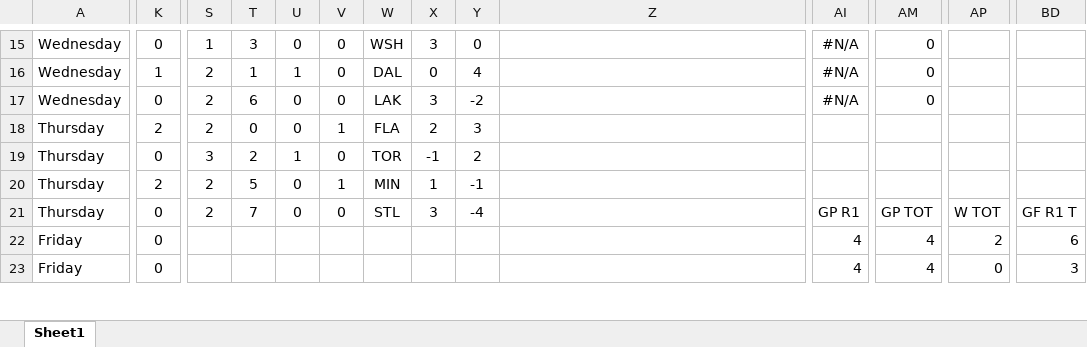
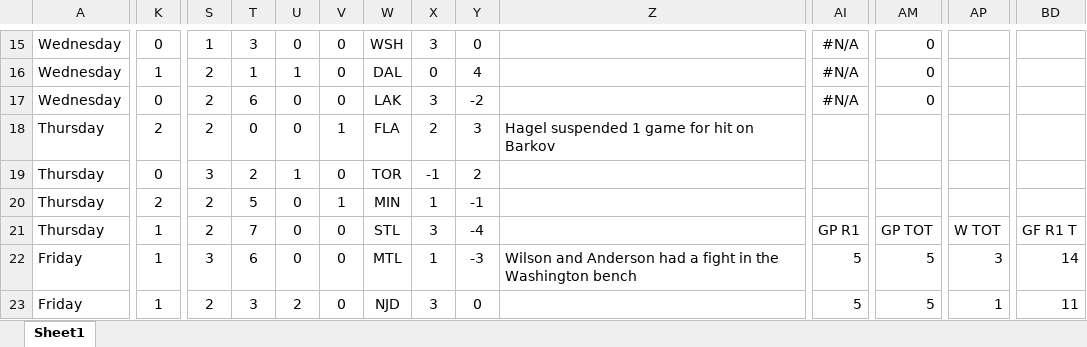
Before and after one commit to abriggs914/Coding_Practice, an Excel workbook: Python/Hockey pool/2025/My Predictions2025.xlsx, sheet Sheet1, drawn as a sheet; only a part is shown, gaps mark what is left out; values as stored, in another font and other column widths than the file's, no borders; conditional formats and table styles not drawn; the diff covers the shown part only; the diff names each change by its address in the sheet, - before the commit and + after, or states it on an @@ line.

Commit message:
2025-04-28 GamePredictions

```diff
--- a/Python/Hockey pool/2025/My Predictions2025.xlsx (sheet Sheet1)
+++ b/Python/Hockey pool/2025/My Predictions2025.xlsx (sheet Sheet1)
-Z18: (empty)
+Z18: Hagel suspended 1 game for hit on Barkov
-K21:K23: 0
+K21:K23: 1
-S22: (empty)
+S22: 3
-T22: (empty)
+T22: 6
-U22: (empty)
+U22: 0
-V22:V23: (empty)
+V22:V23: 0
-W22: (empty)
+W22: MTL
-X22: (empty)
+X22: 1
-Y22: (empty)
+Y22: -3
-Z22: (empty)
+Z22: Wilson and Anderson had a fight in the Washington bench
-AI22:AI23: 4
+AI22:AI23: 5
-AM22:AM23: 4
+AM22:AM23: 5
-AP22: 2
+AP22: 3
-BD22: 6
+BD22: 14
-S23: (empty)
+S23: 2
-T23: (empty)
+T23: 3
-U23: (empty)
+U23: 2
-W23: (empty)
+W23: NJD
-X23: (empty)
+X23: 3
-Y23: (empty)
+Y23: 0
-AP23: 0
+AP23: 1
-BD23: 3
+BD23: 11
```
Also changed, not shown: 4 added rows, 4 removed rows, 696 edited cells and cell formats elsewhere in this sheet, formulas that keep their value, 1 other file.
